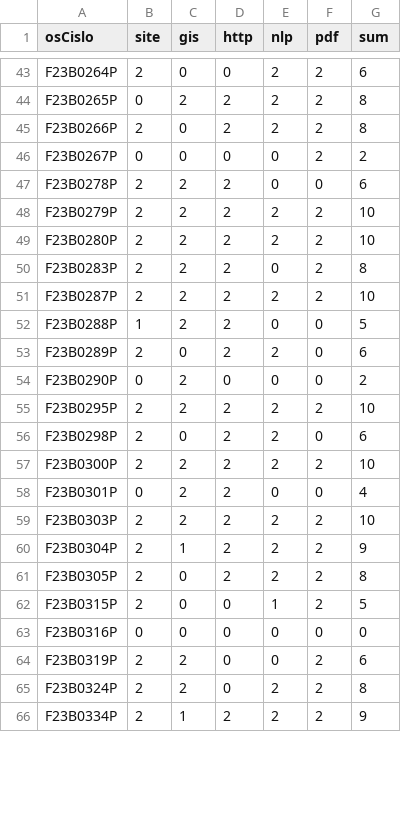
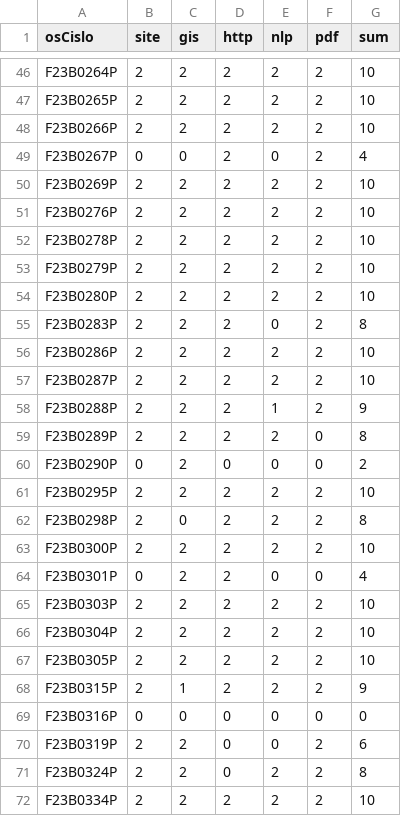
Before and after one commit to CCS-ZCU/pribehy-dat, a CSV file: data/udhb_povinne.csv, drawn as a sheet; only a part is shown, gaps mark what is left out; addresses are those after the commit; the diff covers the shown part only; the diff names each change by its address in the sheet, - before the commit and + after, or states it on an @@ line.

Commit message:
jupyter, python, & site checked

```diff
--- a/data/udhb_povinne.csv
+++ b/data/udhb_povinne.csv
-C46 (gis): 0
+C46 (gis): 2
-D46 (http): 0
+D46 (http): 2
-G46 (sum): 6
+G46 (sum): 10
-B47 (site): 0
+B47 (site): 2
-G47:G48 (sum): 8
+G47:G48 (sum): 10
-C48 (gis): 0
+C48 (gis): 2
-D49 (http): 0
+D49 (http): 2
-G49 (sum): 2
+G49 (sum): 4
+row 50: F23B0269P | 2 | 2 | 2 | 2 | 2 | 10
+row 51: F23B0276P | 2 | 2 | 2 | 2 | 2 | 10
-E52 (nlp): 0
+E52 (nlp): 2
-F52 (pdf): 0
+F52 (pdf): 2
-G52 (sum): 6
+G52 (sum): 10
+row 56: F23B0286P | 2 | 2 | 2 | 2 | 2 | 10
-B58 (site): 1
+B58 (site): 2
-E58 (nlp): 0
+E58 (nlp): 1
-F58 (pdf): 0
+F58 (pdf): 2
-G58 (sum): 5
+G58 (sum): 9
-C59 (gis): 0
+C59 (gis): 2
-G59 (sum): 6
+G59 (sum): 8
-F62 (pdf): 0
+F62 (pdf): 2
-G62 (sum): 6
+G62 (sum): 8
-C66 (gis): 1
+C66 (gis): 2
-G66 (sum): 9
+G66 (sum): 10
-C67 (gis): 0
+C67 (gis): 2
-G67 (sum): 8
+G67 (sum): 10
-C68 (gis): 0
+C68 (gis): 1
-D68 (http): 0
+D68 (http): 2
-E68 (nlp): 1
+E68 (nlp): 2
-G68 (sum): 5
+G68 (sum): 9
-C72 (gis): 1
+C72 (gis): 2
-G72 (sum): 9
+G72 (sum): 10
```
Also changed, not shown: 5 added rows and 86 edited cells elsewhere in this file, data/kddhb_plneni.csv, 21 other files.
